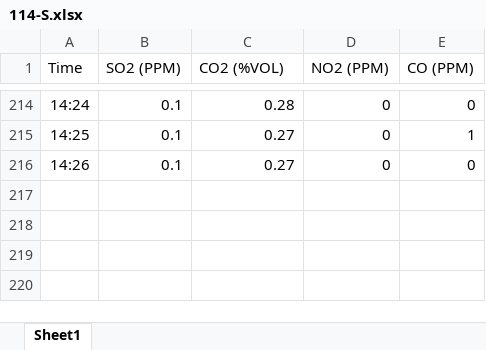
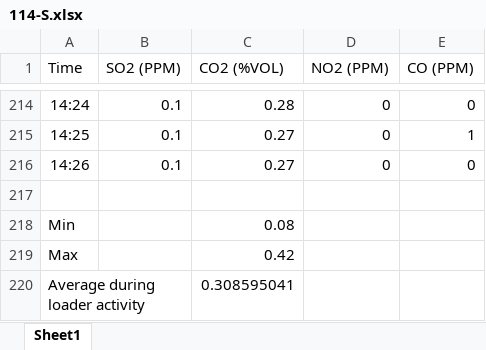
Before and after one commit to ZeKaiCheong/Emissions_data, an Excel workbook: Gas data 2.0/114-S.xlsx, sheet Sheet1, drawn as a sheet; only a part is shown, gaps mark what is left out; values as stored, in another font and other column widths than the file's, no borders; charts and pictures not drawn; the diff names each change by its address in the sheet, - before the commit and + after, or states it on an @@ line.

```diff
--- a/Gas data 2.0/114-S.xlsx (sheet Sheet1)
+++ b/Gas data 2.0/114-S.xlsx (sheet Sheet1)
+row 217: (empty)
+row 218: Min |  | 0.08
+row 219: Max |  | 0.42
+row 220: Average during loader activity |  | 0.308595041
```
Also changed, not shown: charts or pictures, Gas data 2.0/114-N.xlsx, Gas data 2.0/118-N.xlsx, 21 other files.
